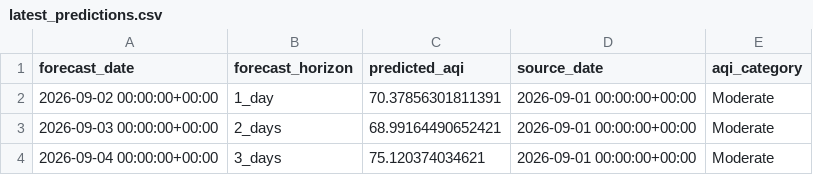
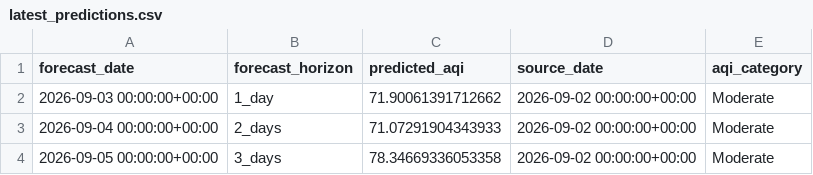
Before and after one commit to kashfi2312192/karachi-aqi-predictor, a CSV file: data/processed/latest_predictions.csv, drawn as a sheet.

```diff
--- a/data/processed/latest_predictions.csv
+++ b/data/processed/latest_predictions.csv
@@ -1,4 +1,4 @@
 forecast_date,forecast_horizon,predicted_aqi,source_date,aqi_category
-2026-09-02 00:00:00+00:00,1_day,70.37856301811391,2026-09-01 00:00:00+00:00,Moderate
-2026-09-03 00:00:00+00:00,2_days,68.99164490652421,2026-09-01 00:00:00+00:00,Moderate
-2026-09-04 00:00:00+00:00,3_days,75.120374034621,2026-09-01 00:00:00+00:00,Moderate
+2026-09-03 00:00:00+00:00,1_day,71.90061391712662,2026-09-02 00:00:00+00:00,Moderate
+2026-09-04 00:00:00+00:00,2_days,71.07291904343933,2026-09-02 00:00:00+00:00,Moderate
+2026-09-05 00:00:00+00:00,3_days,78.34669336053358,2026-09-02 00:00:00+00:00,Moderate
```
Also changed, not shown: results/AQI_t+1_test_predictions.csv, results/AQI_t+2_test_predictions.csv, 2 other files.
